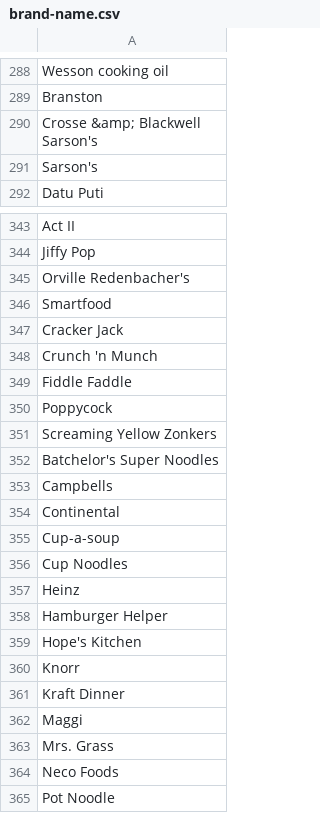
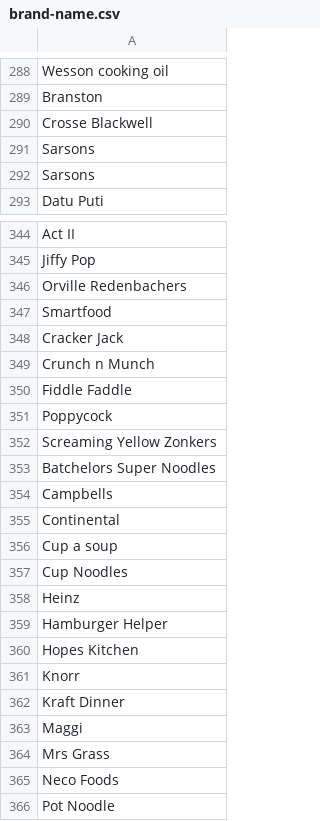
Before and after one commit to Rahul12344/Recipez, a CSV file: recipe/recipe_and_image/word_rules/word-rules-scripts/brand-name.csv, drawn as a sheet; only a part is shown, gaps mark what is left out; the diff covers the shown part only.

```diff
--- a/recipe/recipe_and_image/word_rules/word-rules-scripts/brand-name.csv
+++ b/recipe/recipe_and_image/word_rules/word-rules-scripts/brand-name.csv
@@ -289,5 +289,5 @@ Wesson cooking oil
 Branston
-"Crosse &amp; Blackwell
-Sarson's"
-Sarson's
+Crosse Blackwell
+Sarsons
+Sarsons
 Datu Puti
@@ -345,6 +345,6 @@ Act II
 Jiffy Pop
-Orville Redenbacher's
+Orville Redenbachers
 Smartfood
 Cracker Jack
-Crunch 'n Munch
+Crunch n Munch
 Fiddle Faddle
@@ -352,6 +352,6 @@ Poppycock
 Screaming Yellow Zonkers
-Batchelor's Super Noodles
+Batchelors Super Noodles
 Campbells
 Continental
-Cup-a-soup
+Cup a soup
 Cup Noodles
@@ -359,3 +359,3 @@ Heinz
 Hamburger Helper
-Hope's Kitchen
+Hopes Kitchen
 Knorr
@@ -363,3 +363,3 @@ Kraft Dinner
 Maggi
-Mrs. Grass
+Mrs Grass
 Neco Foods
```
Also changed, not shown: 26 edited cells elsewhere in this file, 28 other files.
